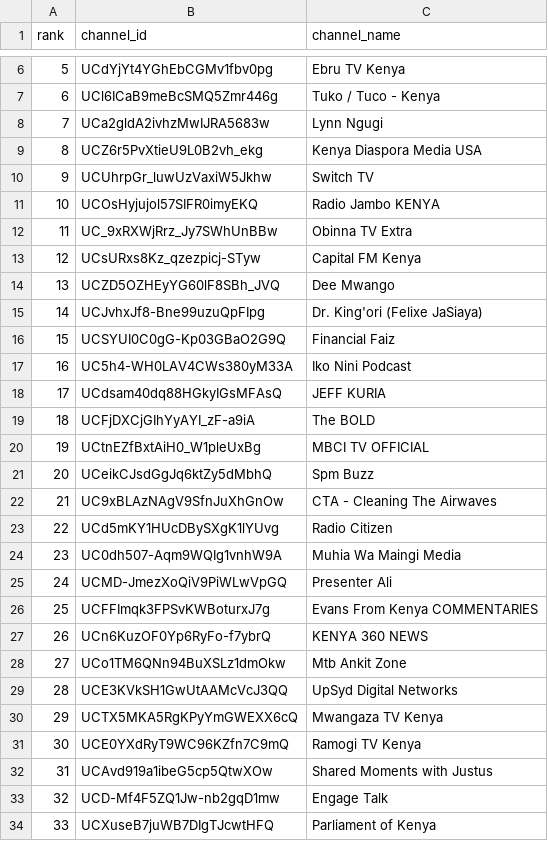
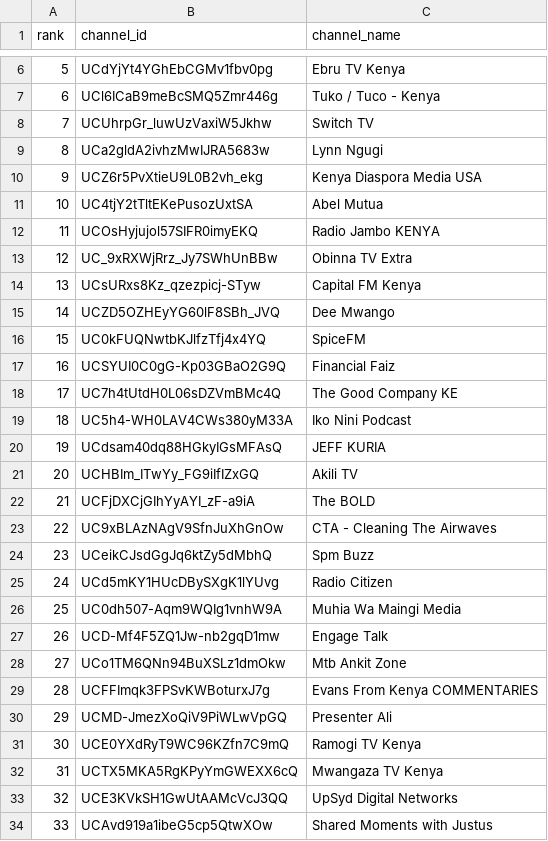
Before and after one commit to stmonitoring2/ke-top500-copy, a CSV file: channels.csv, drawn as a sheet; only a part is shown, gaps mark what is left out; the shorter side is filled out with more unchanged rows; removed rows and columns are numbered as before the commit, all else as after; the diff covers the shown part only; the diff names each change by its address in the sheet, - before the commit and + after, or states it on an @@ line.

```diff
--- a/channels.csv
+++ b/channels.csv
@@ row 10 moved to row 8: 7 @@
@@ column A (rank) renumbered between rows 9 and 83 @@
+row 11: 10 | UC4tjY2tTltEKePusozUxtSA | Abel Mutua
-row 15: 14 | UCJvhxJf8-Bne99uzuQpFIpg | Dr. King'ori (Felixe JaSiaya)
+row 16: 15 | UC0kFUQNwtbKJlfzTfj4x4YQ | SpiceFM
+row 18: 17 | UC7h4tUtdH0L06sDZVmBMc4Q | The Good Company KE
+row 21: 20 | UCHBIm_ITwYy_FG9iIfIZxGQ | Akili TV
-row 20: 19 | UCtnEZfBxtAiH0_W1pleUxBg | MBCI TV OFFICIAL
@@ row 22 moved to row 23: 22 @@
@@ row 33 moved to row 27: 26 @@
@@ row 26 moved to row 29: 28 @@
-row 27: 26 | UCn6KuzOF0Yp6RyFo-f7ybrQ | KENYA 360 NEWS
@@ row 30 moved to row 32: 31 @@
```
Also changed, not shown: 7 added rows, 3 removed rows and 12 moved rows elsewhere in this file, 5 other files.
